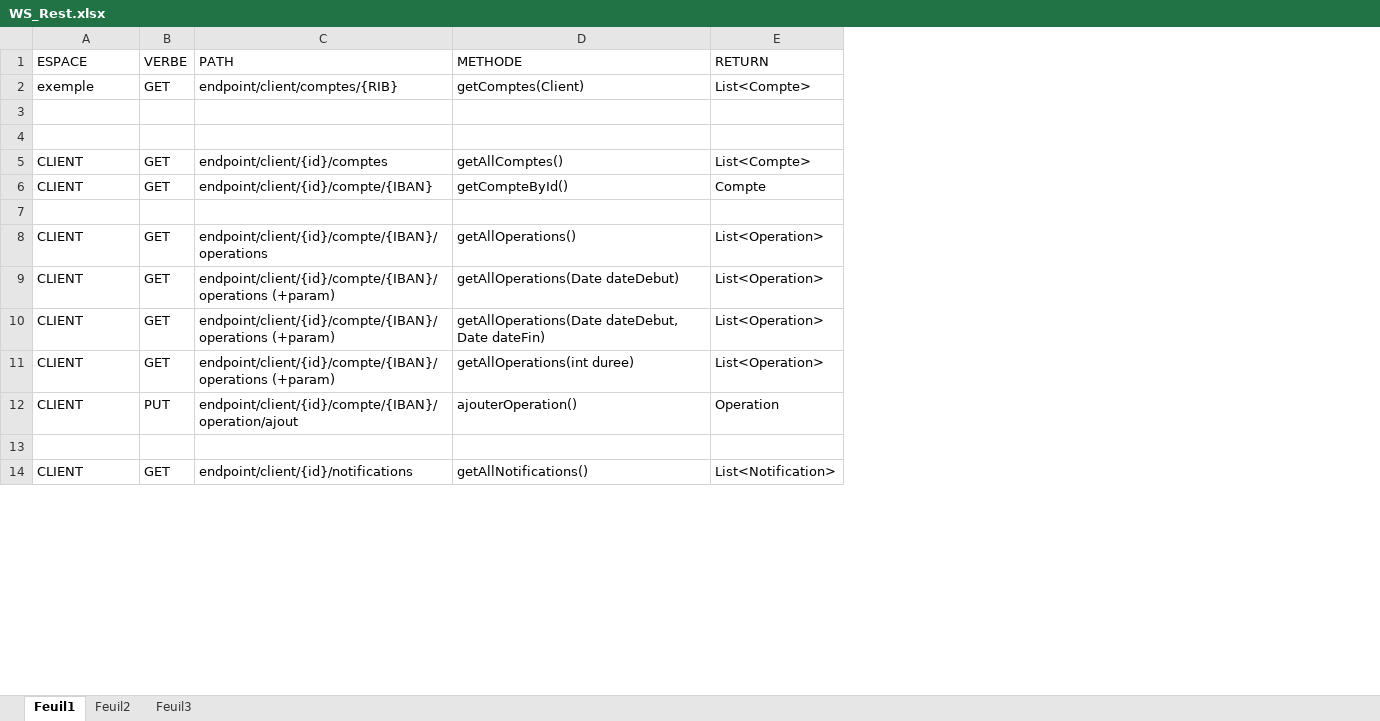
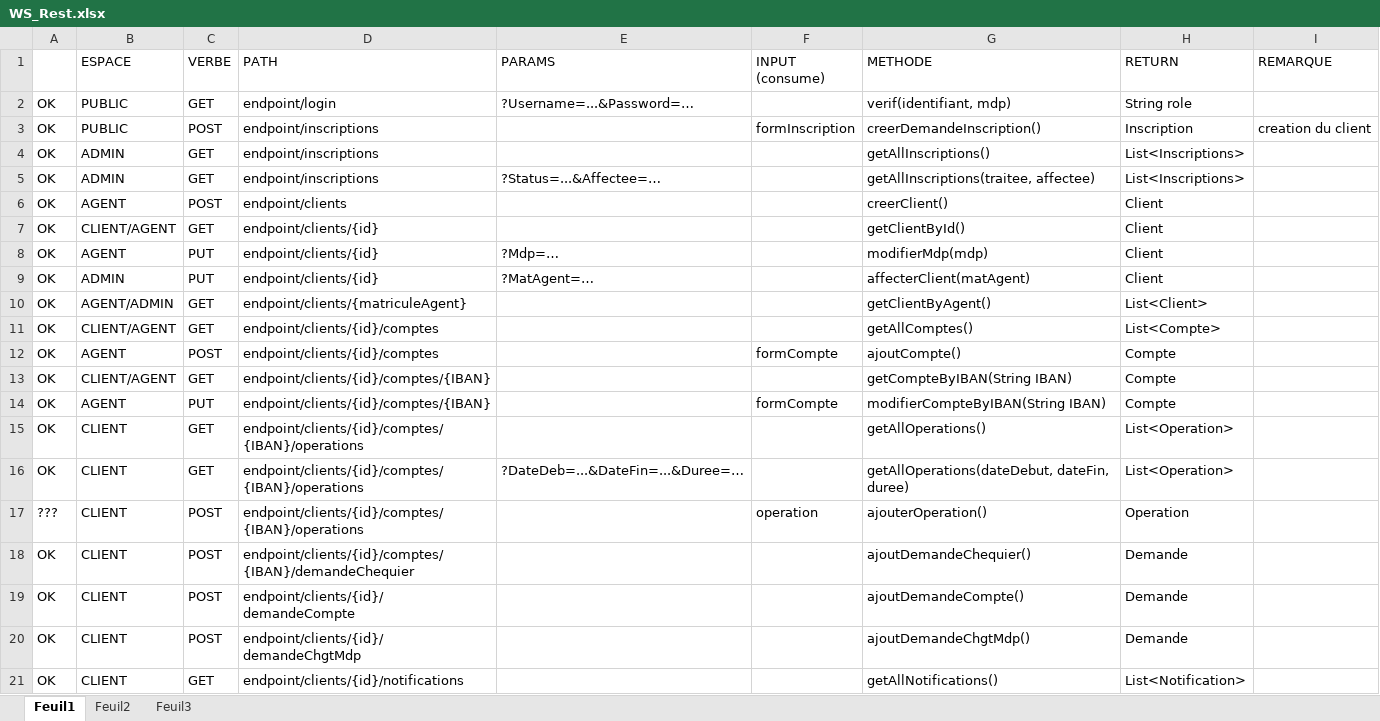
Before and after one commit to Symbioz/GestiBank, an Excel workbook: WS_Rest.xlsx, sheet Feuil1, drawn as a sheet; only a part is shown; values as stored, in another font and other column widths than the file's, no cell formats; removed rows and columns are numbered as before the commit, all else as after; the diff covers the shown part only; the diff names each change by its address in the sheet, - before the commit and + after, or states it on an @@ line.

```diff
--- a/WS_Rest.xlsx (sheet Feuil1)
+++ b/WS_Rest.xlsx (sheet Feuil1)
+column A, rows 2-3: OK | OK; row 11: OK; rows 13-18: OK | OK | OK | OK | ??? | OK; row 21: OK
+column E (PARAMS), row 2: ?Username=...&Password=…; row 16: ?DateDeb=...&DateFin=...&Duree=…
+column F (INPUT (consume)), row 3: formInscription; rows 14-17: formCompte |  |  | operation
+column I (REMARQUE), row 3: creation du client
-row 2: exemple | GET | endpoint/client/comptes/{RIB} | getComptes(Client) | List<Compte>
-row 2: (empty)
+row 2: OK | PUBLIC | GET | endpoint/login | ?Username=...&Password=… |  | verif(identifiant, mdp) | String role
-row 3: (empty)
+row 3: OK | PUBLIC | POST | endpoint/inscriptions |  | formInscription | creerDemandeInscription() | Inscription | creation du client
+row 4: OK | ADMIN | GET | endpoint/inscriptions |  |  | getAllInscriptions() | List<Inscriptions>
+row 5: OK | ADMIN | GET | endpoint/inscriptions | ?Status=...&Affectee=… |  | getAllInscriptions(traitee, affectee) | List<Inscriptions>
+row 6: OK | AGENT | POST | endpoint/clients |  |  | creerClient() | Client
+row 7: OK | CLIENT/AGENT | GET | endpoint/clients/{id} |  |  | getClientById() | Client
+row 8: OK | AGENT | PUT | endpoint/clients/{id} | ?Mdp=… |  | modifierMdp(mdp) | Client
+row 9: OK | ADMIN | PUT | endpoint/clients/{id} | ?MatAgent=… |  | affecterClient(matAgent) | Client
+row 10: OK | AGENT/ADMIN | GET | endpoint/clients/{matriculeAgent} |  |  | getClientByAgent() | List<Client>
-B11 (ESPACE): CLIENT
+B11 (ESPACE): CLIENT/AGENT
-D11 (PATH): endpoint/client/{id}/comptes
+D11 (PATH): endpoint/clients/{id}/comptes
+row 12: OK | AGENT | POST | endpoint/clients/{id}/comptes |  | formCompte | ajoutCompte() | Compte
-B13 (ESPACE): CLIENT
+B13 (ESPACE): CLIENT/AGENT
-D13 (PATH): endpoint/client/{id}/compte/{IBAN}
+D13 (PATH): endpoint/clients/{id}/comptes/{IBAN}
-G13 (METHODE): getCompteById()
+G13 (METHODE): getCompteByIBAN(String IBAN)
-row 14: (empty)
+row 14: OK | AGENT | PUT | endpoint/clients/{id}/comptes/{IBAN} |  | formCompte | modifierCompteByIBAN(String IBAN) | Compte
-D15 (PATH): endpoint/client/{id}/compte/{IBAN}/operations
+D15 (PATH): endpoint/clients/{id}/comptes/{IBAN}/operations
-row 9: CLIENT | GET | endpoint/client/{id}/compte/{IBAN}/operations (+param) | getAllOperations(Date dateDebut) | List<Operation>
-D16 (PATH): endpoint/client/{id}/compte/{IBAN}/operations (+param)
+D16 (PATH): endpoint/clients/{id}/comptes/{IBAN}/operations
-G16 (METHODE): getAllOperations(Date dateDebut, Date dateFin)
+G16 (METHODE): getAllOperations(dateDebut, dateFin, duree)
-row 11: CLIENT | GET | endpoint/client/{id}/compte/{IBAN}/operations (+param) | getAllOperations(int duree) | List<Operation>
-C17 (VERBE): PUT
+C17 (VERBE): POST
-D17 (PATH): endpoint/client/{id}/compte/{IBAN}/operation/ajout
+D17 (PATH): endpoint/clients/{id}/comptes/{IBAN}/operations
-row 18: (empty)
+row 18: OK | CLIENT | POST | endpoint/clients/{id}/comptes/{IBAN}/demandeChequier |  |  | ajoutDemandeChequier() | Demande
+row 19: OK | CLIENT | POST | endpoint/clients/{id}/demandeCompte |  |  | ajoutDemandeCompte() | Demande
+row 20: OK | CLIENT | POST | endpoint/clients/{id}/demandeChgtMdp |  |  | ajoutDemandeChgtMdp() | Demande
-D21 (PATH): endpoint/client/{id}/notifications
+D21 (PATH): endpoint/clients/{id}/notifications
```
Also changed, not shown: 5 added rows, 3 removed rows and 10 edited cells elsewhere in this sheet, cell formats, 43 other files.
